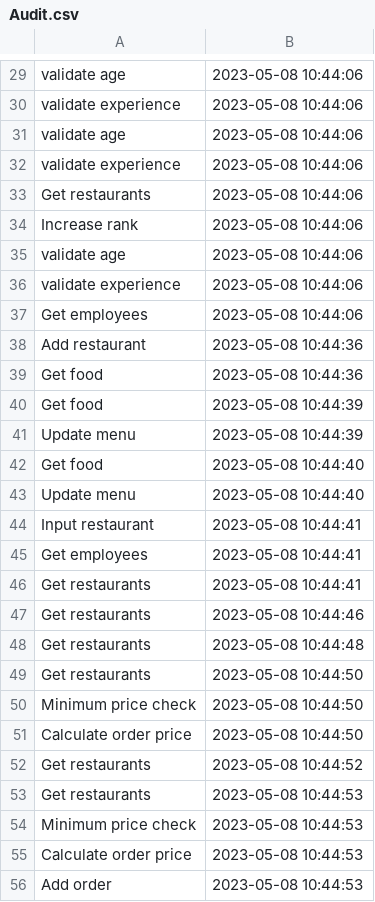
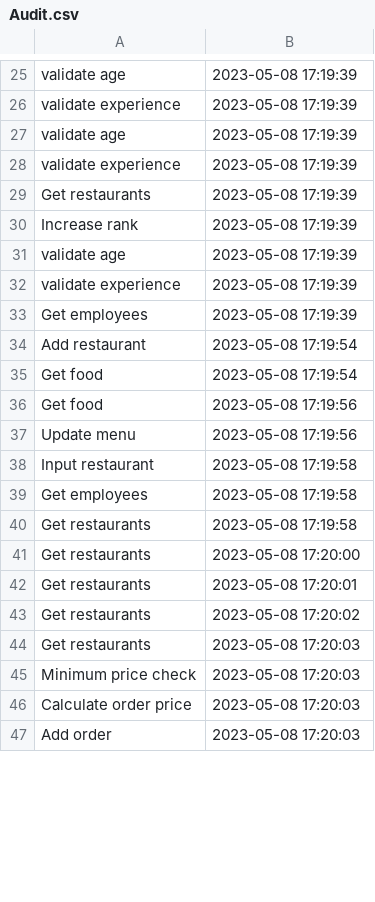
Before and after one commit to Rares1909/PROIECT_PAO_234_STEFANOIU_RARES, a CSV file: src/Util/Audit.csv, drawn as a sheet; only a part is shown, gaps mark what is left out; removed rows and columns are numbered as before the commit, all else as after; the diff covers the shown part only; the diff names each change by its address in the sheet, - before the commit and + after, or states it on an @@ line.

```diff
--- a/src/Util/Audit.csv
+++ b/src/Util/Audit.csv
-B25:B33: 2023-05-08 10:44:06
+B25:B33: 2023-05-08 17:19:39
-B34:B35: 2023-05-08 10:44:36
+B34:B35: 2023-05-08 17:19:54
-B36:B37: 2023-05-08 10:44:39
+B36:B37: 2023-05-08 17:19:56
-row 42: Get food | 2023-05-08 10:44:40
-row 43: Update menu | 2023-05-08 10:44:40
-B38:B40: 2023-05-08 10:44:41
+B38:B40: 2023-05-08 17:19:58
-B41: 2023-05-08 10:44:46
+B41: 2023-05-08 17:20:00
-row 48: Get restaurants | 2023-05-08 10:44:48
-B42: 2023-05-08 10:44:50
+B42: 2023-05-08 17:20:01
-row 50: Minimum price check | 2023-05-08 10:44:50
-row 51: Calculate order price | 2023-05-08 10:44:50
-B43: 2023-05-08 10:44:52
+B43: 2023-05-08 17:20:02
-B44:B47: 2023-05-08 10:44:53
+B44:B47: 2023-05-08 17:20:03
```
Also changed, not shown: 4 removed rows and 31 edited cells elsewhere in this file, 7 other files.
